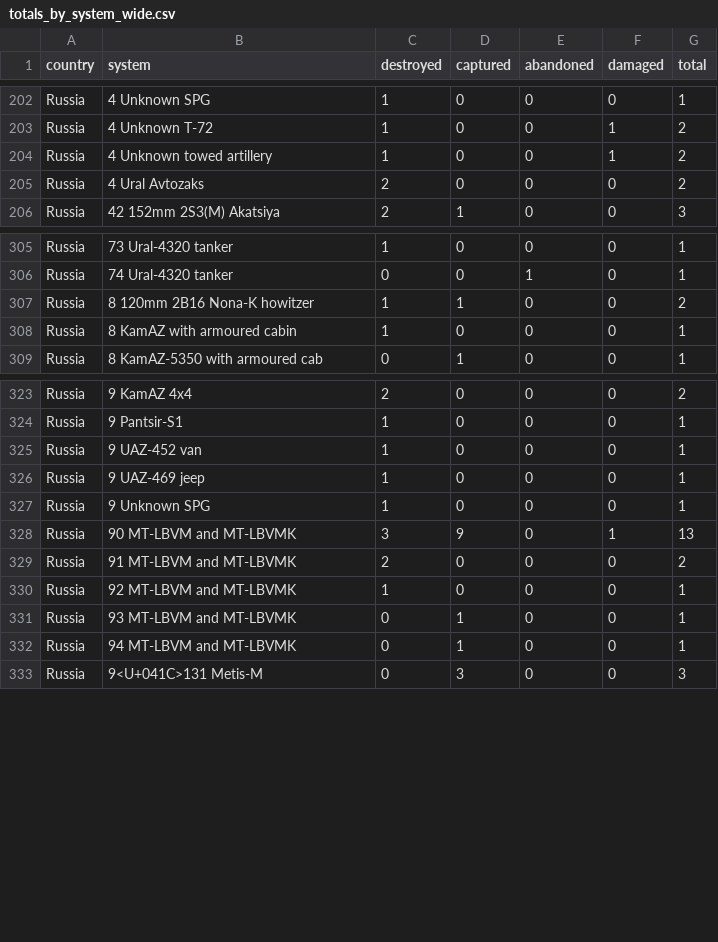
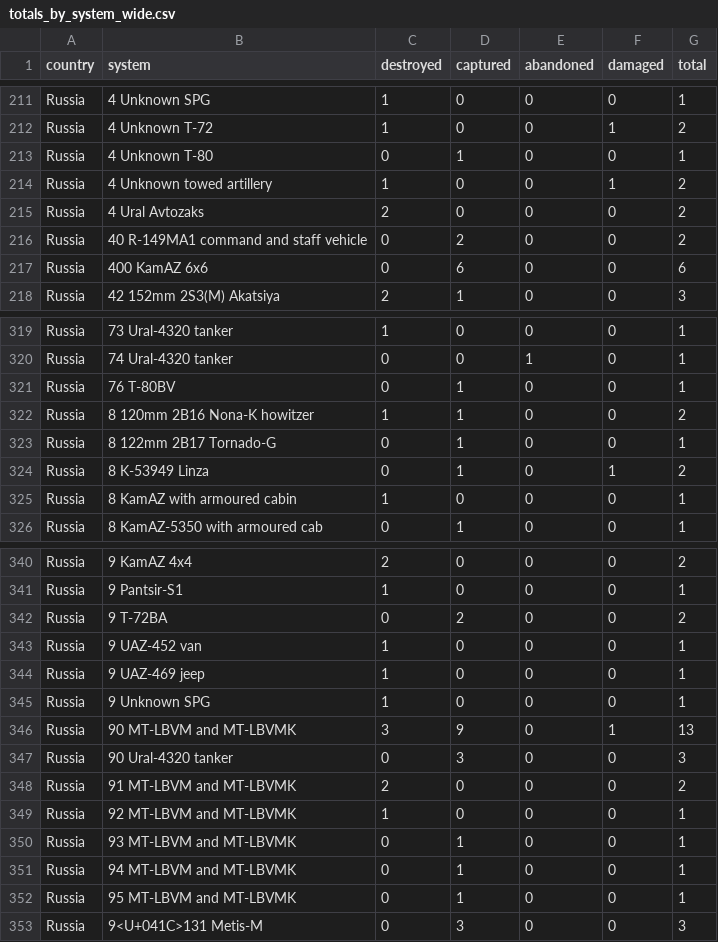
Before and after one commit to scarnecchia/oryx_data, a CSV file: totals_by_system_wide.csv, drawn as a sheet; only a part is shown, gaps mark what is left out; the diff covers the shown part only.

```diff
--- a/totals_by_system_wide.csv
+++ b/totals_by_system_wide.csv
@@ -203,4 +212,7 @@ Russia,4 Unknown SPG,1,0,0,0,1
 Russia,4 Unknown T-72,1,0,0,1,2
+Russia,4 Unknown T-80,0,1,0,0,1
 Russia,4 Unknown towed artillery,1,0,0,1,2
 Russia,4 Ural Avtozaks,2,0,0,0,2
+Russia,40 R-149MA1 command and staff vehicle,0,2,0,0,2
+Russia,400 KamAZ 6x6,0,6,0,0,6
 Russia,42 152mm 2S3(M) Akatsiya,2,1,0,0,3
@@ -306,3 +320,6 @@ Russia,73 Ural-4320 tanker,1,0,0,0,1
 Russia,74 Ural-4320 tanker,0,0,1,0,1
+Russia,76 T-80BV,0,1,0,0,1
 Russia,8 120mm 2B16 Nona-K howitzer,1,1,0,0,2
+Russia,8 122mm 2B17 Tornado-G,0,1,0,0,1
+Russia,8 K-53949 Linza,0,1,0,1,2
 Russia,8 KamAZ with armoured cabin,1,0,0,0,1
@@ -324,2 +341,3 @@ Russia,9 KamAZ 4x4,2,0,0,0,2
 Russia,9 Pantsir-S1,1,0,0,0,1
+Russia,9 T-72BA,0,2,0,0,2
 Russia,9 UAZ-452 van,1,0,0,0,1
@@ -328,2 +346,3 @@ Russia,9 Unknown SPG,1,0,0,0,1
 Russia,90 MT-LBVM and MT-LBVMK,3,9,0,1,13
+Russia,90 Ural-4320 tanker,0,3,0,0,3
 Russia,91 MT-LBVM and MT-LBVMK,2,0,0,0,2
@@ -332,2 +351,3 @@ Russia,93 MT-LBVM and MT-LBVMK,0,1,0,0,1
 Russia,94 MT-LBVM and MT-LBVMK,0,1,0,0,1
+Russia,95 MT-LBVM and MT-LBVMK,0,1,0,0,1
 Russia,9<U+041C>131 Metis-M,0,3,0,0,3
```
Also changed, not shown: 12 added rows and 50 edited cells elsewhere in this file, daily_count.csv, event_abandoned.csv, 5 other files.
